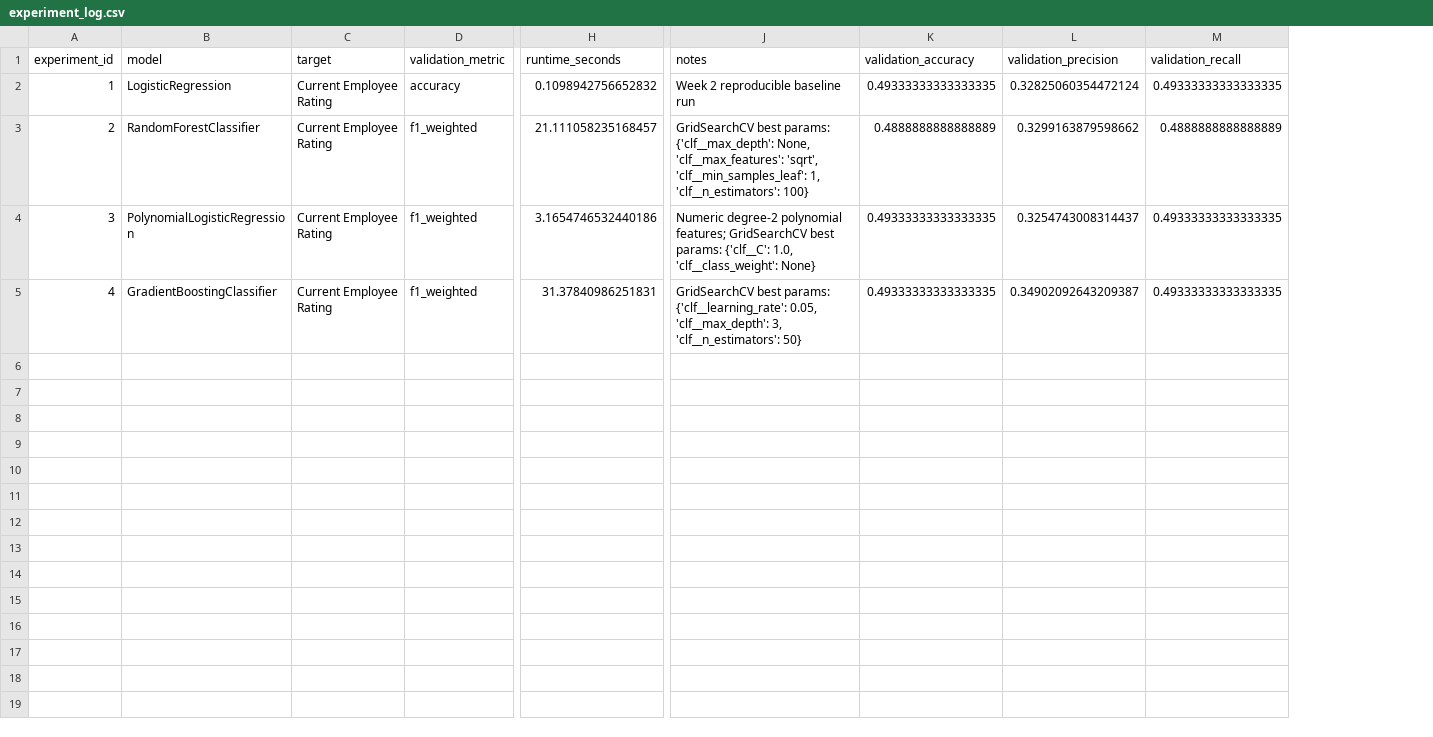
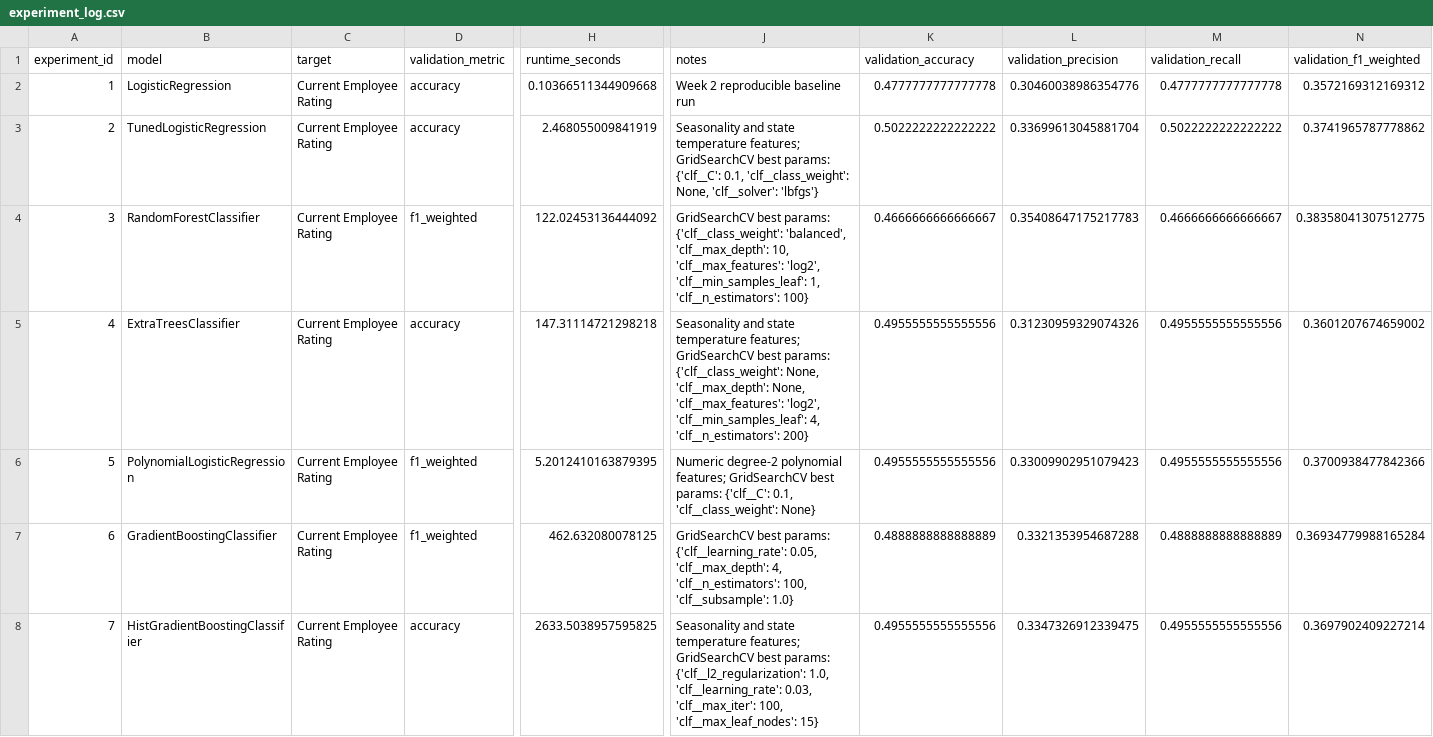
Before and after one commit to ICET2003/STAT390, a CSV file: results/experiment_log.csv, drawn as a sheet; only a part is shown, gaps mark what is left out; rows hold the shown columns only; the diff names each change by its address in the sheet, - before the commit and + after, or states it on an @@ line.

Commit message:
New data

```diff
--- a/results/experiment_log.csv
+++ b/results/experiment_log.csv
+column N (validation_f1_weighted), rows 2-5: 0.3572169312169312 | 0.3741965787778862 | 0.38358041307512775 | 0.3601207674659002
-H2 (runtime_seconds): 0.1098942756652832
+H2 (runtime_seconds): 0.10366511344909668
-K2 (validation_accuracy): 0.49333333333333335
+K2 (validation_accuracy): 0.4777777777777778
-L2 (validation_precision): 0.32825060354472124
+L2 (validation_precision): 0.30460038986354776
-M2 (validation_recall): 0.49333333333333335
+M2 (validation_recall): 0.4777777777777778
-B3 (model): RandomForestClassifier
+B3 (model): TunedLogisticRegression
-D3 (validation_metric): f1_weighted
+D3 (validation_metric): accuracy
-H3 (runtime_seconds): 21.111058235168457
+H3 (runtime_seconds): 2.468055009841919
-J3 (notes): GridSearchCV best params: {'clf__max_depth': None, 'clf__max_features': 'sqrt', 'clf__min_samples_leaf': 1, 'clf__n_estimators': 100}
+J3 (notes): Seasonality and state temperature features; GridSearchCV best params: {'clf__C': 0.1, 'clf__class_weight': None, 'clf__solver': 'lbfgs'}
-K3 (validation_accuracy): 0.4888888888888889
+K3 (validation_accuracy): 0.5022222222222222
-L3 (validation_precision): 0.3299163879598662
+L3 (validation_precision): 0.33699613045881704
-M3 (validation_recall): 0.4888888888888889
+M3 (validation_recall): 0.5022222222222222
-B4 (model): PolynomialLogisticRegression
+B4 (model): RandomForestClassifier
-H4 (runtime_seconds): 3.1654746532440186
+H4 (runtime_seconds): 122.02453136444092
-J4 (notes): Numeric degree-2 polynomial features; GridSearchCV best params: {'clf__C': 1.0, 'clf__class_weight': None}
+J4 (notes): GridSearchCV best params: {'clf__class_weight': 'balanced', 'clf__max_depth': 10, 'clf__max_features': 'log2', 'clf__min_samples_leaf': 1, 'clf__n_estimators': 100}
-K4 (validation_accuracy): 0.49333333333333335
+K4 (validation_accuracy): 0.4666666666666667
-L4 (validation_precision): 0.3254743008314437
+L4 (validation_precision): 0.35408647175217783
-M4 (validation_recall): 0.49333333333333335
+M4 (validation_recall): 0.4666666666666667
-B5 (model): GradientBoostingClassifier
+B5 (model): ExtraTreesClassifier
-D5 (validation_metric): f1_weighted
+D5 (validation_metric): accuracy
-H5 (runtime_seconds): 31.37840986251831
+H5 (runtime_seconds): 147.31114721298218
-J5 (notes): GridSearchCV best params: {'clf__learning_rate': 0.05, 'clf__max_depth': 3, 'clf__n_estimators': 50}
+J5 (notes): Seasonality and state temperature features; GridSearchCV best params: {'clf__class_weight': None, 'clf__max_depth': None, 'clf__max_features': 'log2', 'clf__min_samples_leaf': 4, 'clf__n_estimators': 200}
-K5 (validation_accuracy): 0.49333333333333335
+K5 (validation_accuracy): 0.4955555555555556
-L5 (validation_precision): 0.34902092643209387
+L5 (validation_precision): 0.31230959329074326
-M5 (validation_recall): 0.49333333333333335
+M5 (validation_recall): 0.4955555555555556
+row 6: 5 | PolynomialLogisticRegression | Current Employee Rating | f1_weighted | 5.2012410163879395 | Numeric degree-2 polynomial features; GridSearchCV best params: {'clf__C': 0.1, 'clf__class_weight': None} | 0.4955555555555556 | 0.33009902951079423 | 0.4955555555555556 | 0.3700938477842366
+row 7: 6 | GradientBoostingClassifier | Current Employee Rating | f1_weighted | 462.632080078125 | GridSearchCV best params: {'clf__learning_rate': 0.05, 'clf__max_depth': 4, 'clf__n_estimators': 100, 'clf__subsample': 1.0} | 0.4888888888888889 | 0.3321353954687288 | 0.4888888888888889 | 0.36934779988165284
+row 8: 7 | HistGradientBoostingClassifier | Current Employee Rating | accuracy | 2633.5038957595825 | Seasonality and state temperature features; GridSearchCV best params: {'clf__l2_regularization': 1.0, 'clf__learning_rate': 0.03, 'clf__max_iter': 100, 'clf__max_leaf_nodes': 15} | 0.4955555555555556 | 0.3347326912339475 | 0.4955555555555556 | 0.3697902409227214
```
Also changed, not shown: 21 other files.
